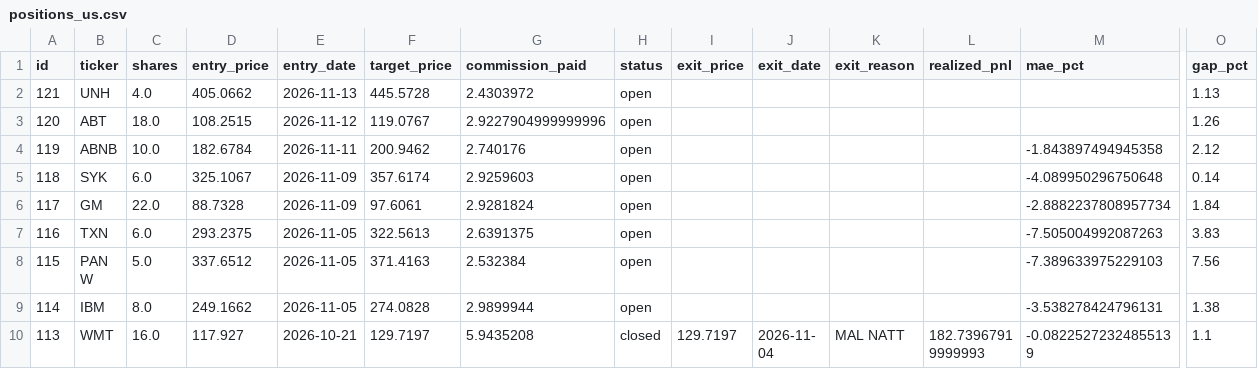
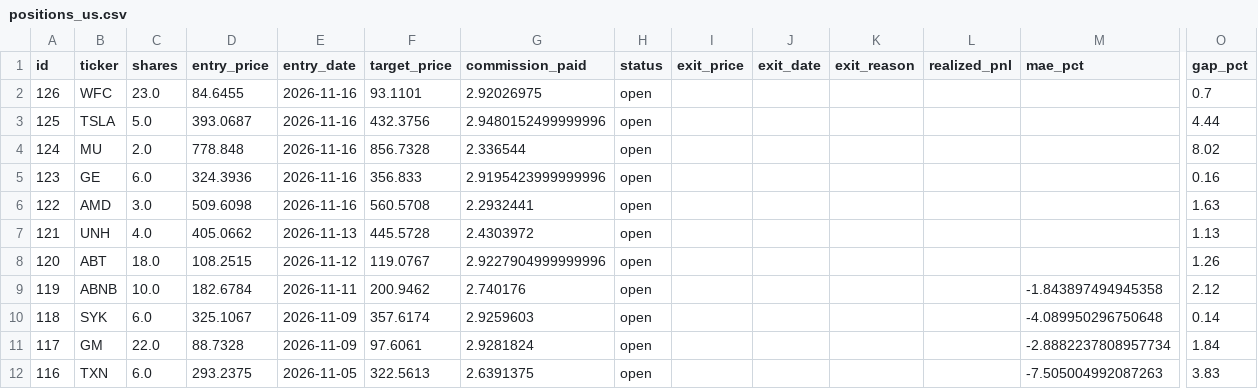
Before and after one commit to benjaminneilan16/small-cap, a CSV file: reports/positions_us.csv, drawn as a sheet; only a part is shown, gaps mark what is left out; the shorter side is filled out with more unchanged rows; rows hold the shown columns only; the diff names each change by its address in the sheet, - before the commit and + after, or states it on an @@ line.

```diff
--- a/reports/positions_us.csv
+++ b/reports/positions_us.csv
+row 2: 126 | WFC | 23.0 | 84.6455 | 2026-11-16 | 93.1101 | 2.92026975 | open |  |  |  |  |  | 0.7
+row 3: 125 | TSLA | 5.0 | 393.0687 | 2026-11-16 | 432.3756 | 2.9480152499999996 | open |  |  |  |  |  | 4.44
+row 4: 124 | MU | 2.0 | 778.848 | 2026-11-16 | 856.7328 | 2.336544 | open |  |  |  |  |  | 8.02
+row 5: 123 | GE | 6.0 | 324.3936 | 2026-11-16 | 356.833 | 2.9195423999999996 | open |  |  |  |  |  | 0.16
+row 6: 122 | AMD | 3.0 | 509.6098 | 2026-11-16 | 560.5708 | 2.2932441 | open |  |  |  |  |  | 1.63
```
Also changed, not shown: reports/orders_us.csv, 2 other files.
